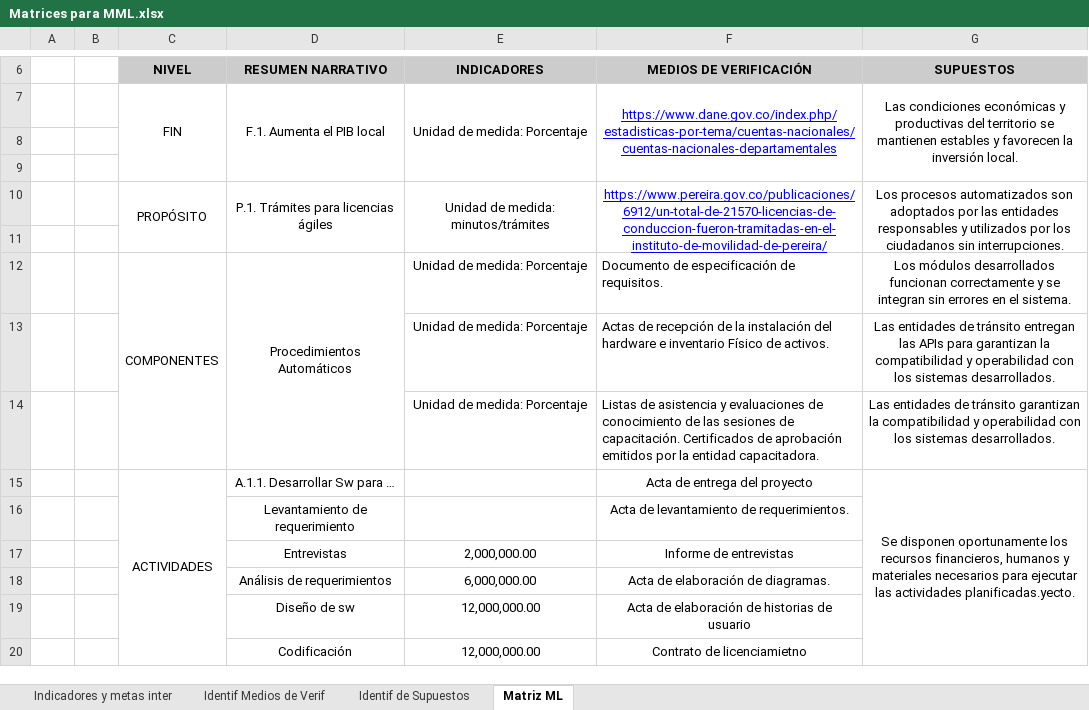
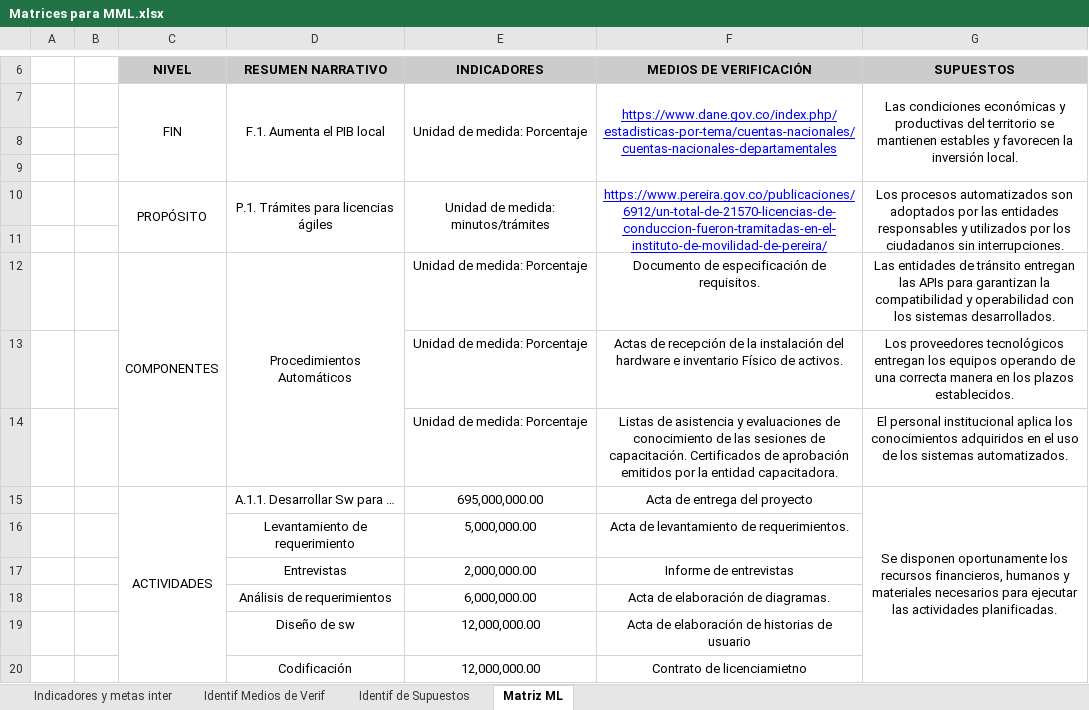
Before and after one commit to Juanes7222/GerenciaProyectos, an Excel workbook: ExcelTables/Matrices para MML.xlsx, sheet Matriz ML, drawn as a sheet; only a part is shown, gaps mark what is left out; values as stored, in another font and other column widths than the file's, no borders; charts and pictures not drawn; the diff names each change by its address in the sheet, - before the commit and + after, or states it on an @@ line.

```diff
--- a/ExcelTables/Matrices para MML.xlsx (sheet Matriz ML)
+++ b/ExcelTables/Matrices para MML.xlsx (sheet Matriz ML)
-F12:F14 alignment: left
+F12:F14 alignment: center
-G12 (SUPUESTOS): Los módulos desarrollados funcionan correctamente y se integran sin errores en el sistema.
+G12 (SUPUESTOS): Las entidades de tránsito entregan las APIs para garantizan la compatibilidad y operabilidad con los sistemas desarrollados.
-G13 (SUPUESTOS): Las entidades de tránsito entregan las APIs para garantizan la compatibilidad y operabilidad con los sistemas desarrollados.
+G13 (SUPUESTOS): Los proveedores tecnológicos entregan los equipos operando de una correcta manera en los plazos establecidos.
-G14 (SUPUESTOS): Las entidades de tránsito garantizan la compatibilidad y operabilidad con los sistemas desarrollados.
+G14 (SUPUESTOS): El personal institucional aplica los conocimientos adquiridos en el uso de los sistemas automatizados.
-E15 (INDICADORES): (empty)
+E15 (INDICADORES): 695,000,000.00
-G15 (SUPUESTOS): …las actividades planificadas.yecto.
+G15 (SUPUESTOS): …las actividades planificadas.
-E16 (INDICADORES): (empty)
+E16 (INDICADORES): 5,000,000.00
```
Also changed, not shown: charts or pictures, ExcelTables/cost_matrix_pereira_complete.xlsx, 6 other files.
